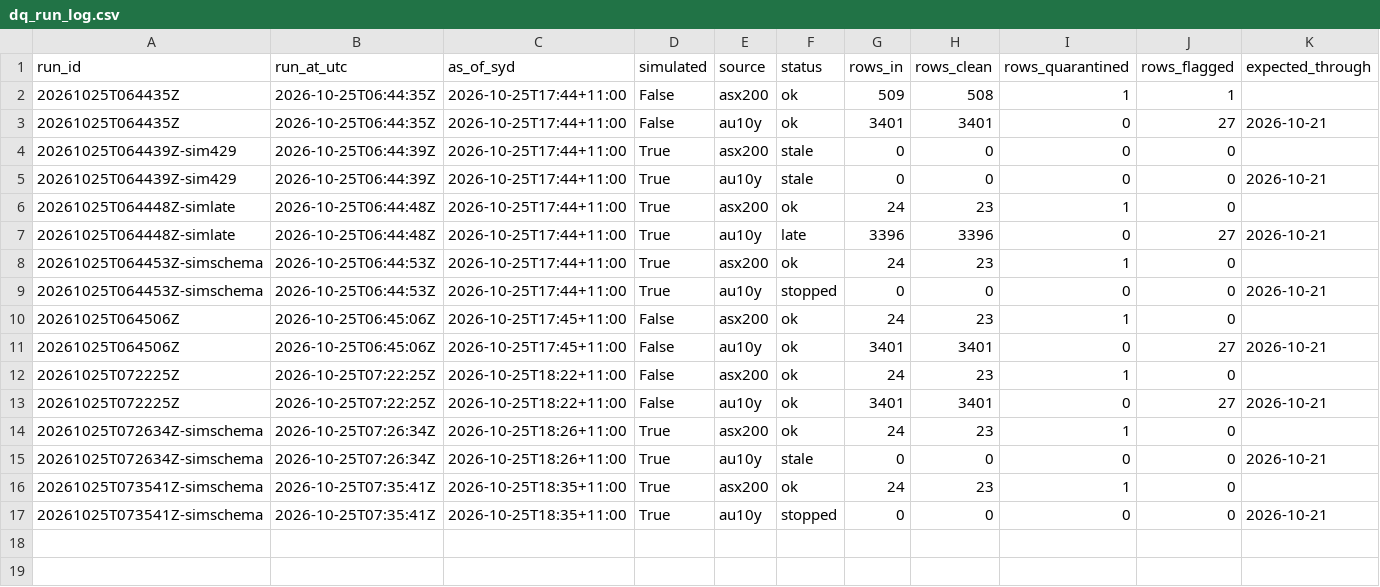
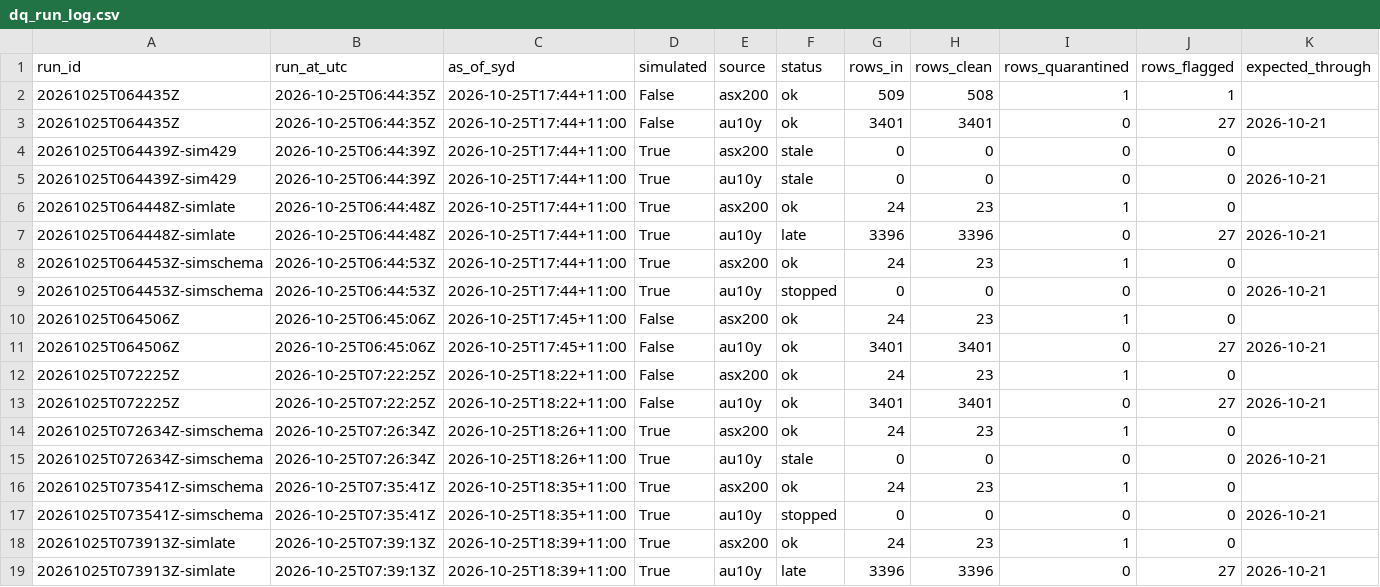
Before and after one commit to vpkngoc/BUSA3022_ASM2, a CSV file: data/quality/dq_run_log.csv, drawn as a sheet; only a part is shown; rows hold the shown columns only; the diff names each change by its address in the sheet, - before the commit and + after, or states it on an @@ line.

```diff
--- a/data/quality/dq_run_log.csv
+++ b/data/quality/dq_run_log.csv
+row 18: 20261025T073913Z-simlate | 2026-10-25T07:39:13Z | 2026-10-25T18:39+11:00 | True | asx200 | ok | 24 | 23 | 1 | 0
+row 19: 20261025T073913Z-simlate | 2026-10-25T07:39:13Z | 2026-10-25T18:39+11:00 | True | au10y | late | 3396 | 3396 | 0 | 27 | 2026-10-21
```
Also changed, not shown: data/quality/dq_events.csv, 1 other file.
